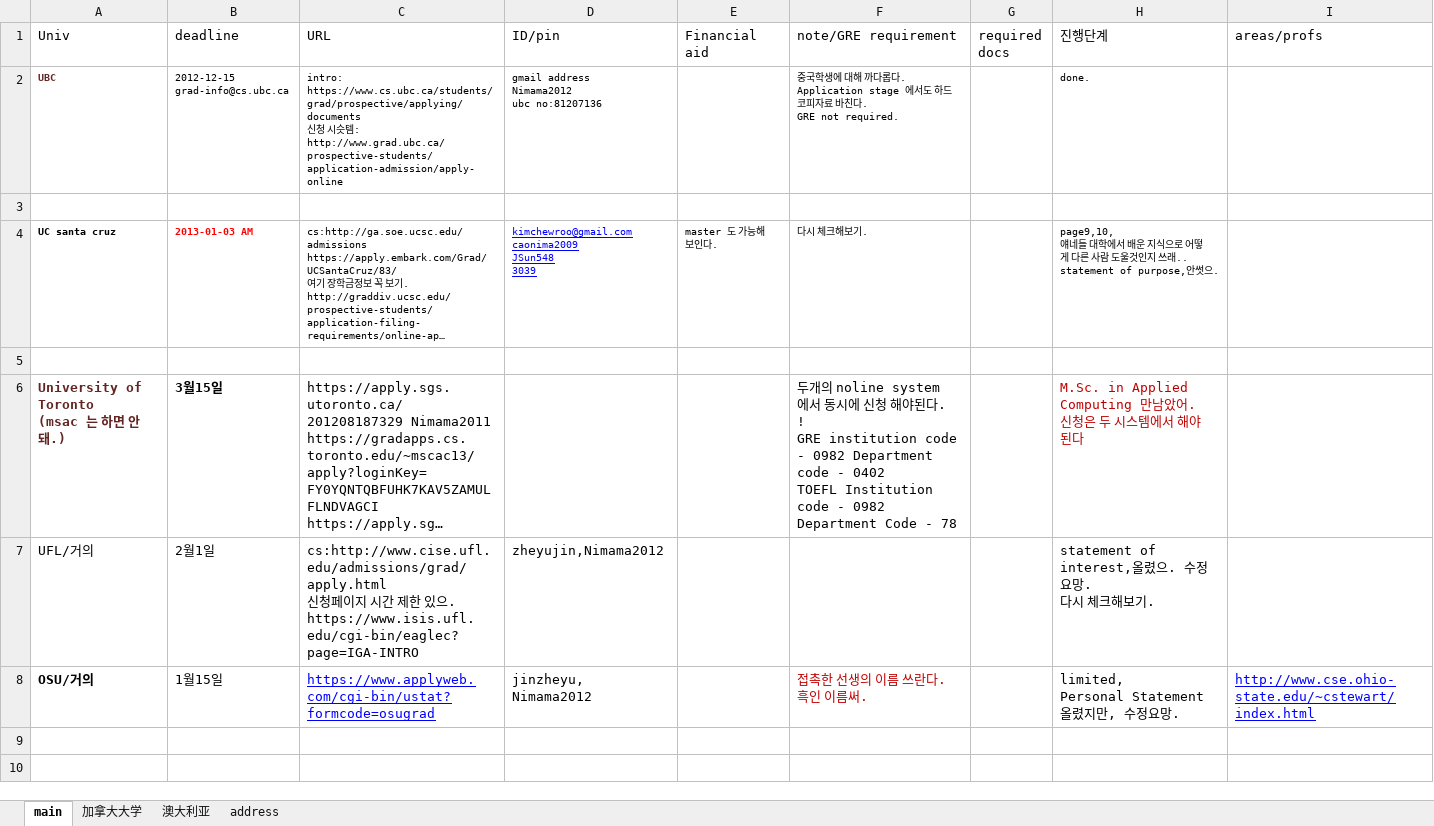
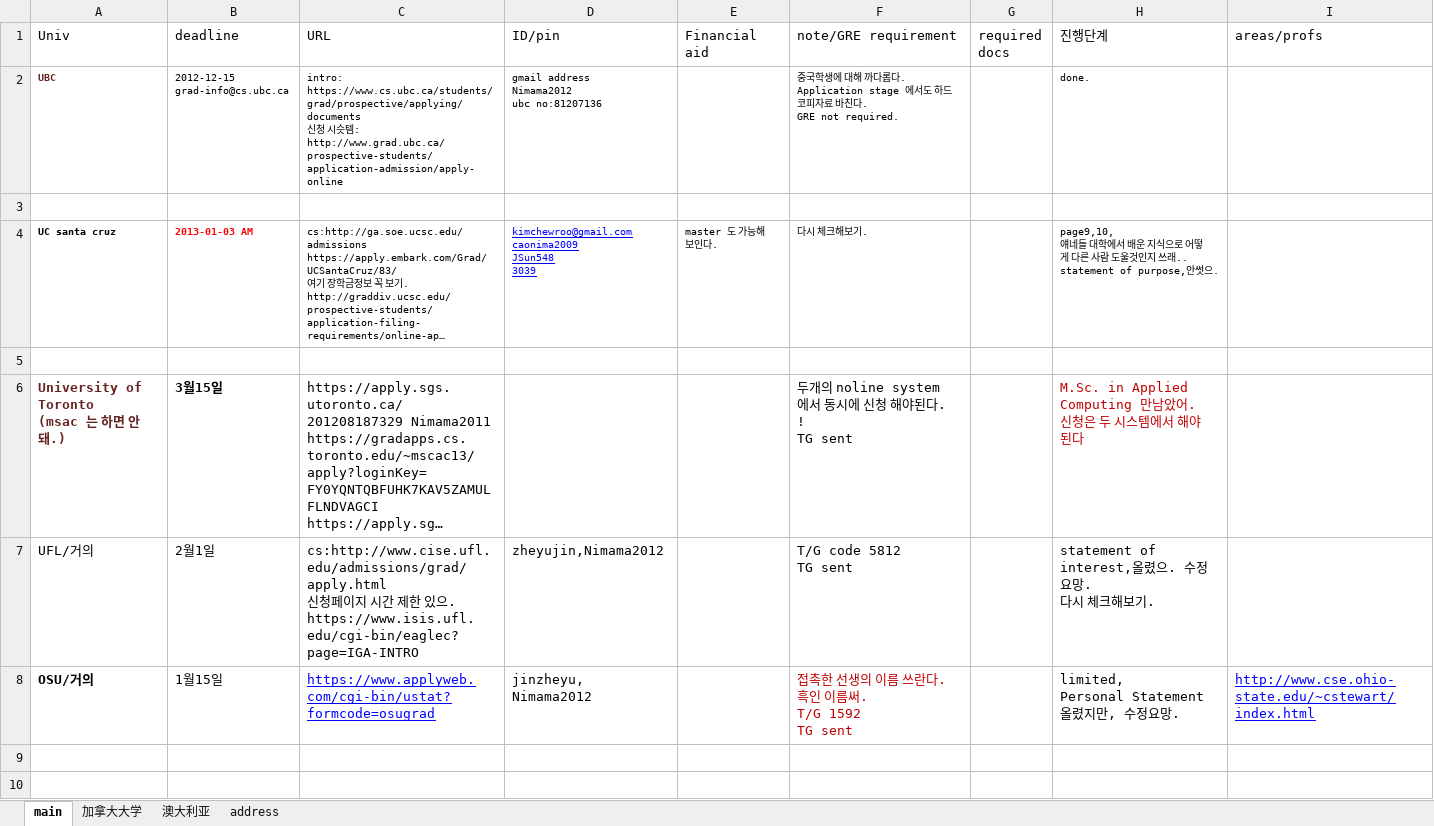
Before and after one commit to WangDequan/kimamerica, an Excel workbook: summary - 복사본.xlsx, sheet main, drawn as a sheet; only a part is shown; long unchanged cells end in …; values as stored, in another font and other column widths than the file's, no borders; ↵ is a line break in a cell; the diff covers the shown part only; the diff names each change by its address in the sheet, - before the commit and + after, or states it on an @@ line.

```diff
--- a/summary - 복사본.xlsx (sheet main)
+++ b/summary - 복사본.xlsx (sheet main)
-F6 (note/GRE requirement): …. ! ↵ GRE institution code - 0982 Department code - 0402 ↵ TOEFL Institution code - 0982 Department Code - 78
+F6 (note/GRE requirement): …. ! ↵ TG sent
-F7 (note/GRE requirement): (empty)
+F7 (note/GRE requirement): T/G code 5812 ↵ TG sent
-F8 (note/GRE requirement): 접촉한 선생의 이름 쓰란다. 흑인 이름써.
+F8 (note/GRE requirement): 접촉한 선생의 이름 쓰란다. 흑인 이름써. ↵ T/G 1592 ↵ TG sent
```
Also changed, not shown: 4 edited cells elsewhere in this sheet, 1 other file.
